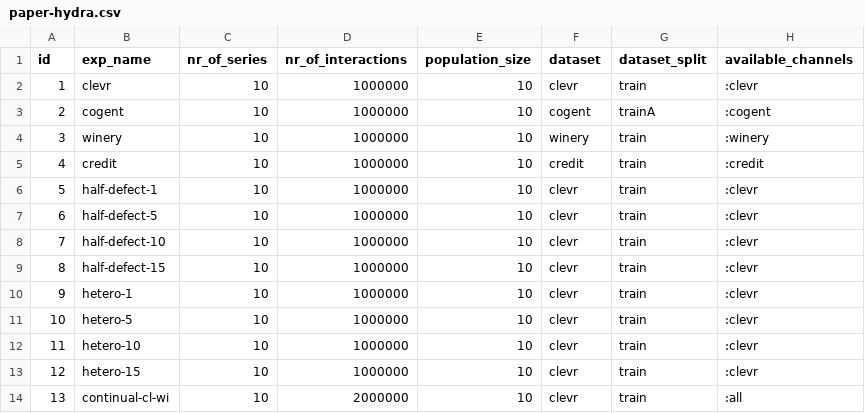
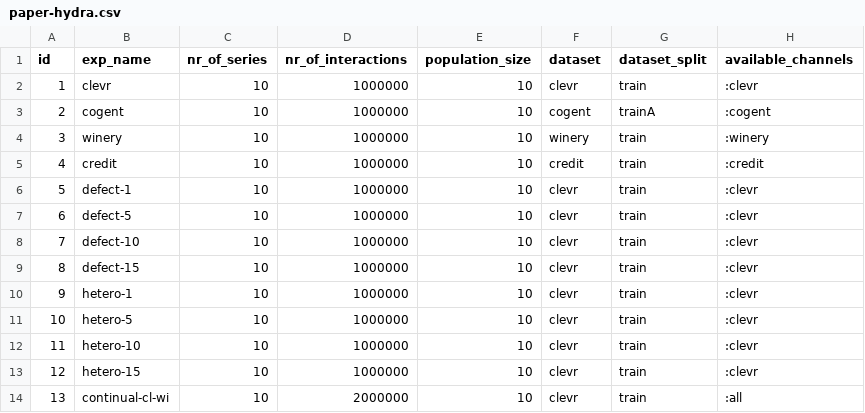
Before and after one commit to jotadwright/babel, a CSV file: experiments/concept-emergence2/batch/data-train/paper-hydra.csv, drawn as a sheet; only a part is shown; the diff names each change by its address in the sheet, - before the commit and + after, or states it on an @@ line.

Commit message:
fix: simplify exp-name naming scheme

```diff
--- a/experiments/concept-emergence2/batch/data-train/paper-hydra.csv
+++ b/experiments/concept-emergence2/batch/data-train/paper-hydra.csv
-B6 (exp_name): half-defect-1
+B6 (exp_name): defect-1
-B7 (exp_name): half-defect-5
+B7 (exp_name): defect-5
-B8 (exp_name): half-defect-10
+B8 (exp_name): defect-10
-B9 (exp_name): half-defect-15
+B9 (exp_name): defect-15
```
